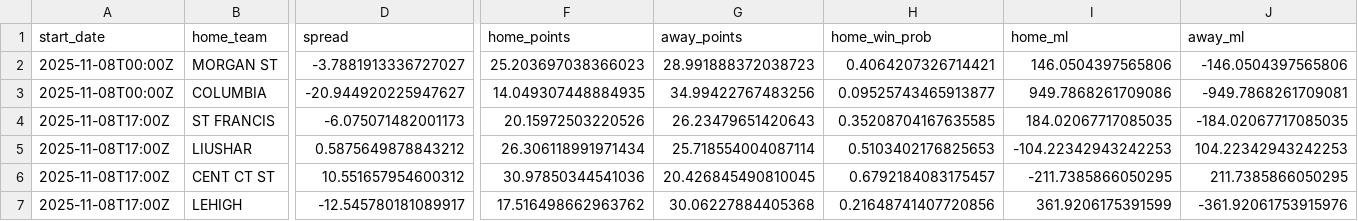
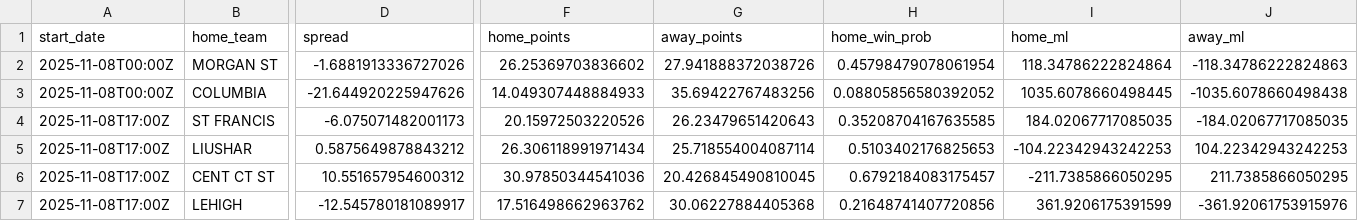
Before and after one commit to littletone13/COLLEGEFB, a CSV file: sims/sims_week11_fcs_2025.csv, drawn as a sheet; only a part is shown, gaps mark what is left out; the diff covers the shown part only; the diff names each change by its address in the sheet, - before the commit and + after, or states it on an @@ line.

```diff
--- a/sims/sims_week11_fcs_2025.csv
+++ b/sims/sims_week11_fcs_2025.csv
-D2 (spread): -3.7881913336727027
+D2 (spread): -1.6881913336727026
-F2 (home_points): 25.203697038366023
+F2 (home_points): 26.25369703836602
-G2 (away_points): 28.991888372038723
+G2 (away_points): 27.941888372038726
-H2 (home_win_prob): 0.4064207326714421
+H2 (home_win_prob): 0.45798479078061954
-I2 (home_ml): 146.0504397565806
+I2 (home_ml): 118.34786222824864
-J2 (away_ml): -146.0504397565806
+J2 (away_ml): -118.34786222824863
-D3 (spread): -20.944920225947627
+D3 (spread): -21.644920225947626
-F3 (home_points): 14.049307448884935
+F3 (home_points): 14.049307448884933
-G3 (away_points): 34.99422767483256
+G3 (away_points): 35.69422767483256
-H3 (home_win_prob): 0.09525743465913877
+H3 (home_win_prob): 0.08805856580392052
-I3 (home_ml): 949.7868261709086
+I3 (home_ml): 1035.6078660498445
-J3 (away_ml): -949.7868261709081
+J3 (away_ml): -1035.6078660498438
```
Also changed, not shown: 19 edited cells elsewhere in this file, sims/sims_week11_fbs_2025.csv, 5 other files.
